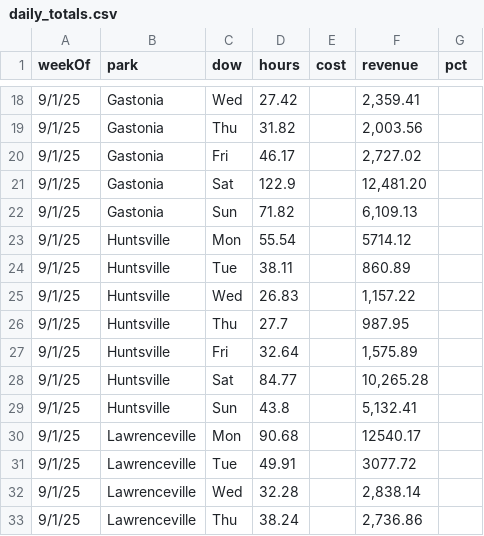
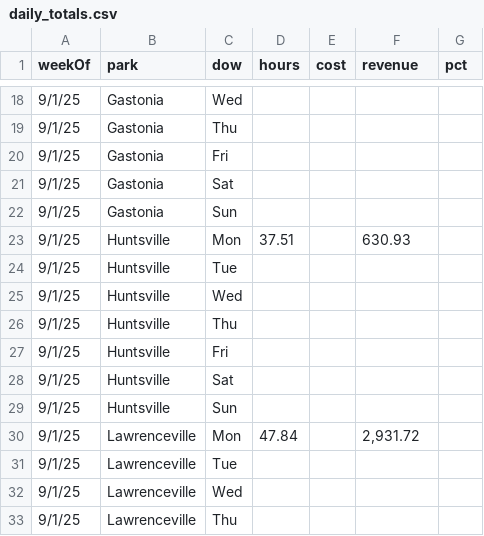
Before and after one commit to cryback/amglabor, a CSV file: data/daily_totals.csv, drawn as a sheet; only a part is shown, gaps mark what is left out; the diff covers the shown part only.

```diff
--- a/data/daily_totals.csv
+++ b/data/daily_totals.csv
@@ -18,16 +18,16 @@ weekOf,park,dow,hours,cost,revenue,pct
-9/1/25,Gastonia,Wed,27.42,,"2,359.41",
-9/1/25,Gastonia,Thu,31.82,,"2,003.56",
-9/1/25,Gastonia,Fri,46.17,,"2,727.02",
-9/1/25,Gastonia,Sat,122.9,,"12,481.20",
-9/1/25,Gastonia,Sun,71.82,,"6,109.13",
-9/1/25,Huntsville,Mon,55.54,,5714.12,
-9/1/25,Huntsville,Tue,38.11,,860.89,
-9/1/25,Huntsville,Wed,26.83,,"1,157.22",
-9/1/25,Huntsville,Thu,27.7,,987.95,
-9/1/25,Huntsville,Fri,32.64,,"1,575.89",
-9/1/25,Huntsville,Sat,84.77,,"10,265.28",
-9/1/25,Huntsville,Sun,43.8,,"5,132.41",
-9/1/25,Lawrenceville,Mon,90.68,,12540.17,
-9/1/25,Lawrenceville,Tue,49.91,,3077.72,
-9/1/25,Lawrenceville,Wed,32.28,,"2,838.14",
-9/1/25,Lawrenceville,Thu,38.24,,"2,736.86",
+9/1/25,Gastonia,Wed,,,,
+9/1/25,Gastonia,Thu,,,,
+9/1/25,Gastonia,Fri,,,,
+9/1/25,Gastonia,Sat,,,,
+9/1/25,Gastonia,Sun,,,,
+9/1/25,Huntsville,Mon,37.51,,630.93,
+9/1/25,Huntsville,Tue,,,,
+9/1/25,Huntsville,Wed,,,,
+9/1/25,Huntsville,Thu,,,,
+9/1/25,Huntsville,Fri,,,,
+9/1/25,Huntsville,Sat,,,,
+9/1/25,Huntsville,Sun,,,,
+9/1/25,Lawrenceville,Mon,47.84,,"2,931.72",
+9/1/25,Lawrenceville,Tue,,,,
+9/1/25,Lawrenceville,Wed,,,,
+9/1/25,Lawrenceville,Thu,,,,
```
Also changed, not shown: 108 edited cells elsewhere in this file.
